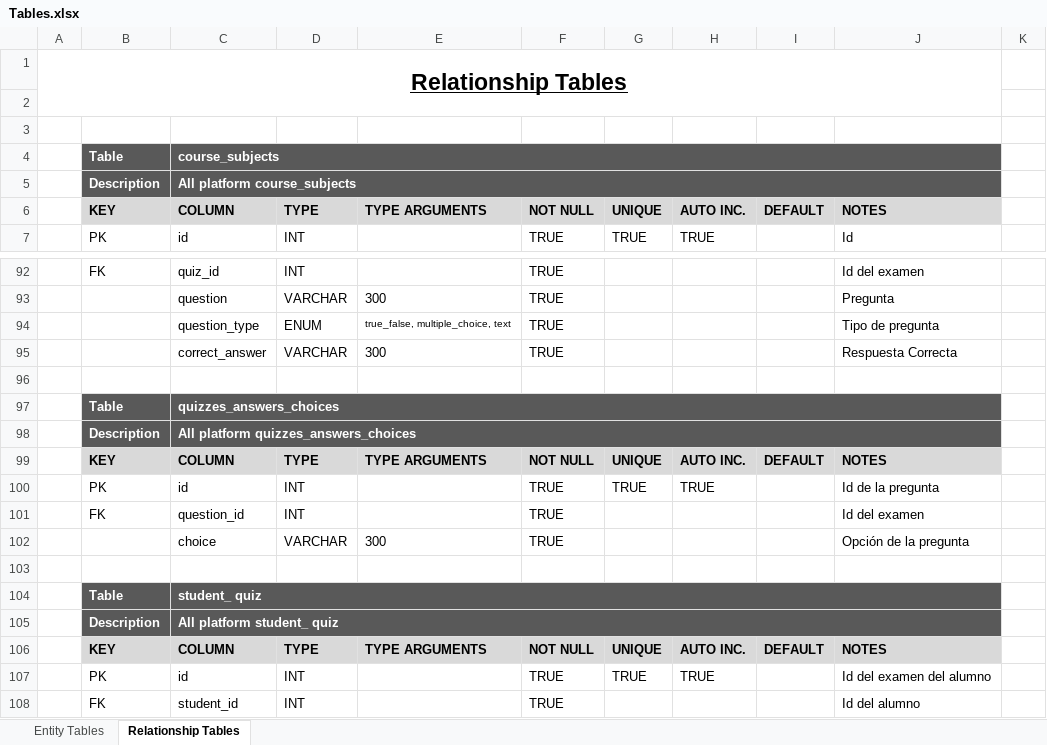
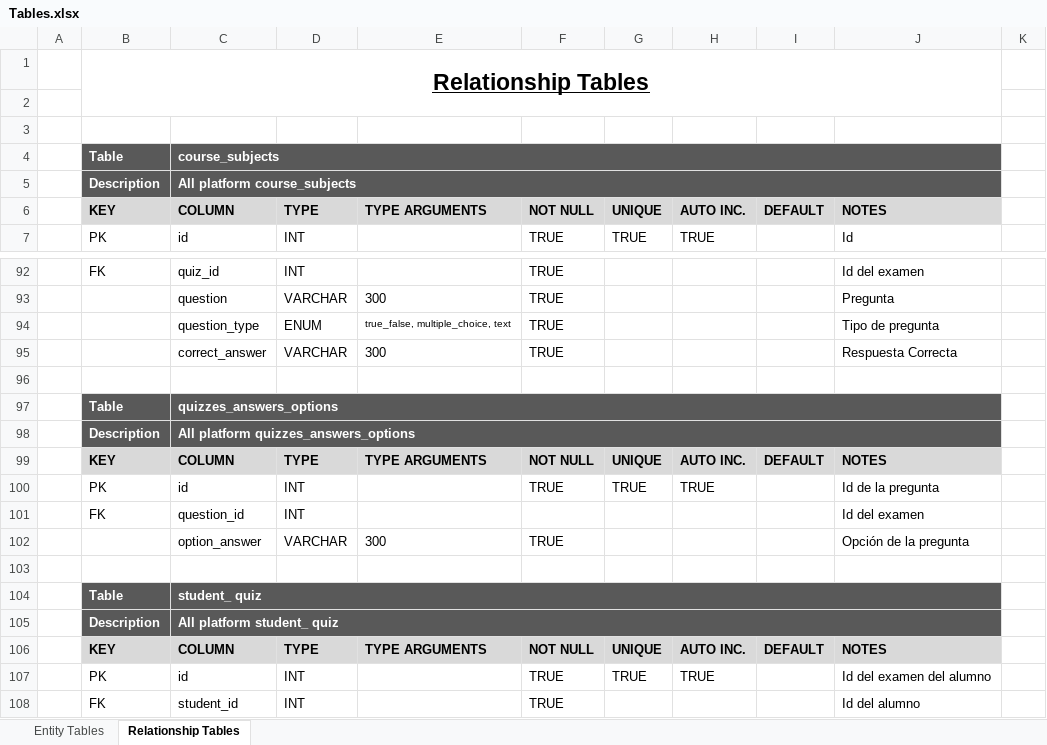
Before and after one commit to josiasgenem/Coderhouse-SQL, an Excel workbook: Tables.xlsx, sheet Relationship Tables, drawn as a sheet; only a part is shown, gaps mark what is left out; values as stored, in another font and other column widths than the file's, no borders; conditional formats not drawn; removed rows and columns are numbered as before the commit, all else as after; the diff names each change by its address in the sheet, - before the commit and + after, or states it on an @@ line.

```diff
--- a/Tables.xlsx (sheet Relationship Tables)
+++ b/Tables.xlsx (sheet Relationship Tables)
-row 1: Relationship Tables
+row 1:  | Relationship Tables
-C97: quizzes_answers_choices
+C97: quizzes_answers_options
-C98: All platform quizzes_answers_choices
+C98: All platform quizzes_answers_options
-F101: TRUE
+F101: (empty)
-C102: choice
+C102: option_answer
```
Also changed, not shown: sheet Entity Tables, 4 other files.
